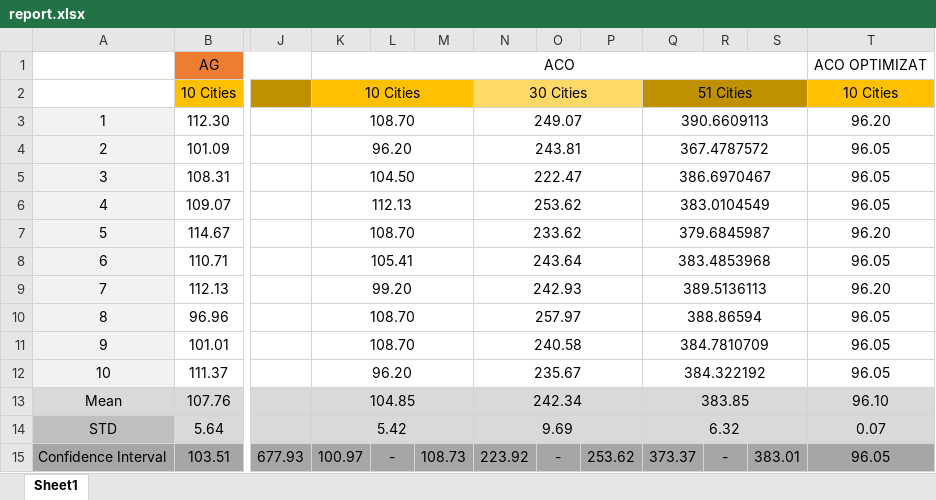
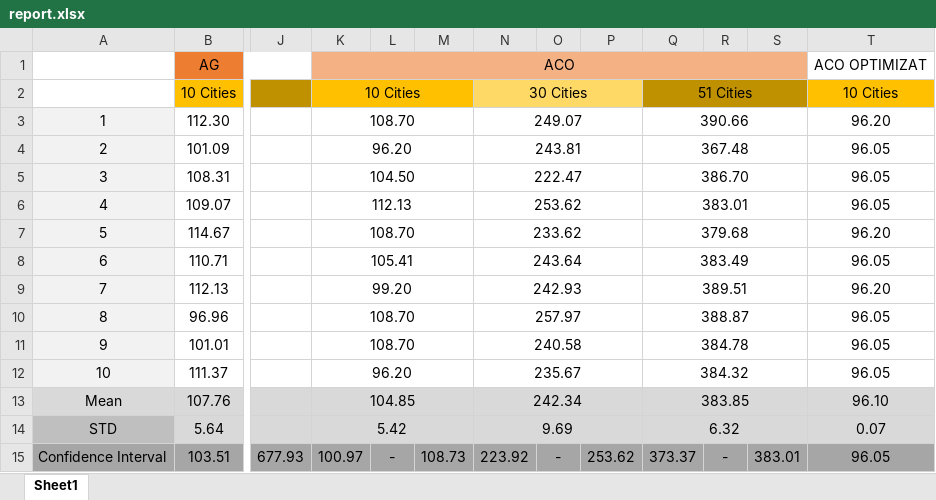
Before and after one commit to PetrisorIustin/aea_tsp_with_drone, an Excel workbook: report.xlsx, sheet Sheet1, drawn as a sheet; only a part is shown, gaps mark what is left out; values as stored, in another font and other column widths than the file's, no borders; the diff names each change by its address in the sheet, - before the commit and + after, or states it on an @@ line.

Commit message:
Updatat report.xlsx

```diff
--- a/report.xlsx (sheet Sheet1)
+++ b/report.xlsx (sheet Sheet1)
-K1:S1 fill: none
+K1:S1 fill: #F4B183
-Q3: 390.6609113
+Q3: 390.66
-Q4: 367.4787572
+Q4: 367.48
-Q5: 386.6970467
+Q5: 386.70
-Q6: 383.0104549
+Q6: 383.01
-Q7: 379.6845987
+Q7: 379.68
-Q8: 383.4853968
+Q8: 383.49
-Q9: 389.5136113
+Q9: 389.51
-Q10: 388.86594
+Q10: 388.87
-Q11: 384.7810709
+Q11: 384.78
-Q12: 384.322192
+Q12: 384.32
```
